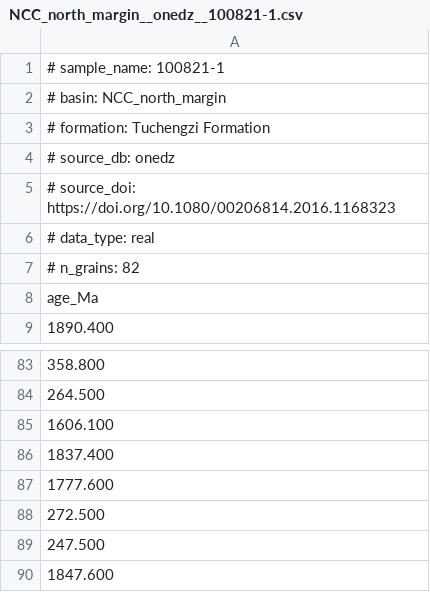
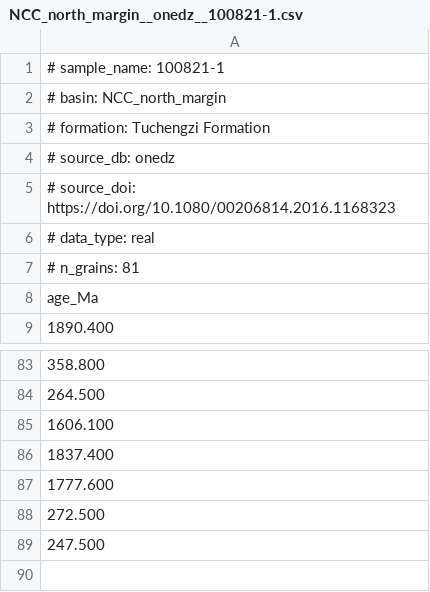
Before and after one commit to PNOAHA/dz-unmix-bounds, a CSV file: data/realdata_k1_samples/NCC_north_margin__onedz__100821-1.csv, drawn as a sheet; only a part is shown, gaps mark what is left out.

```diff
--- a/data/realdata_k1_samples/NCC_north_margin__onedz__100821-1.csv
+++ b/data/realdata_k1_samples/NCC_north_margin__onedz__100821-1.csv
@@ -6,3 +6,3 @@
 # data_type: real
-# n_grains: 82
+# n_grains: 81
 age_Ma
@@ -89,2 +89 @@ age_Ma
 247.500
-1847.600
```
Also changed, not shown: data/realdata_k1_samples/NCC_north_margin__onedz__05FW007.csv, data/realdata_k1_samples/NCC_north_margin__onedz__100821-3.csv, 6 other files.
